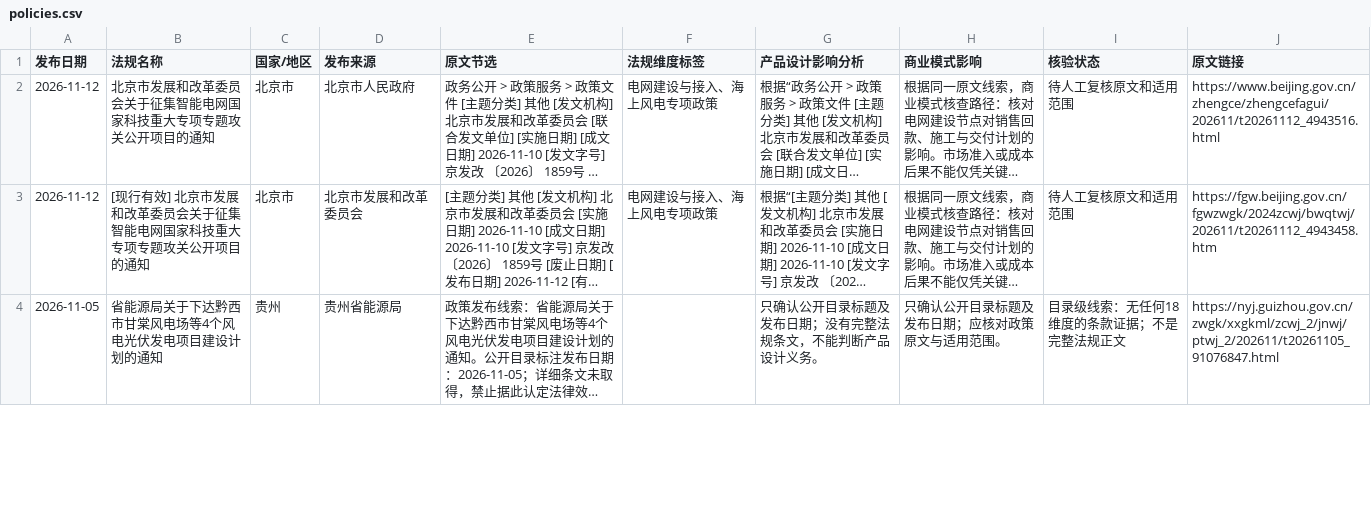
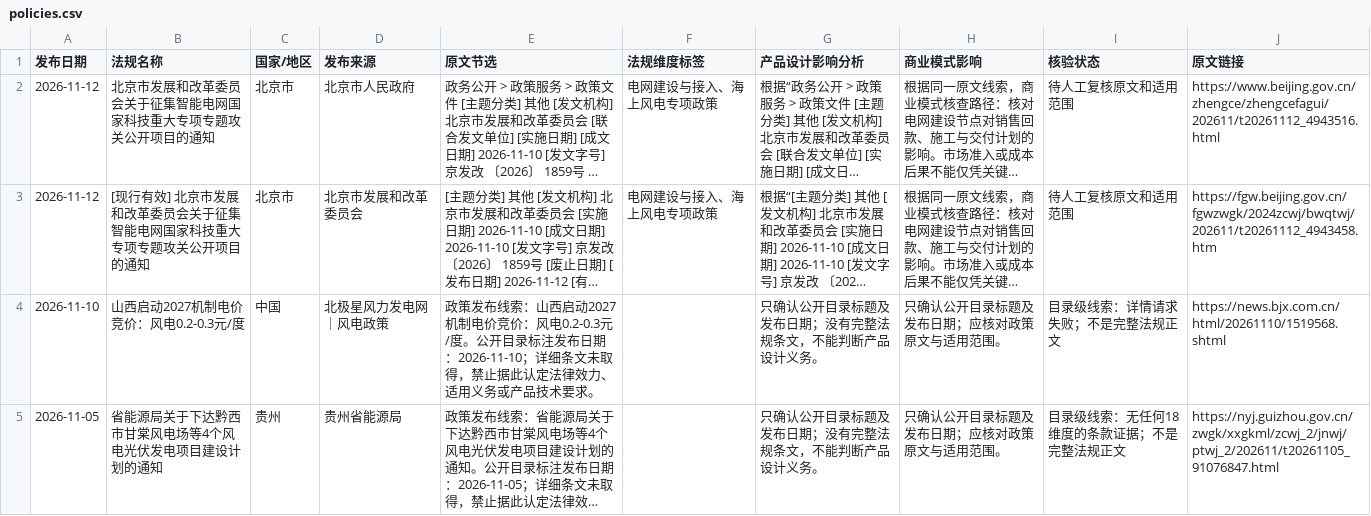
Before and after one commit to fengcy85/wind-policy-monitor-v2, a CSV file: site/data/policies.csv, drawn as a sheet; only a part is shown; long unchanged cells end in …; the diff covers the shown part only; the diff names each change by its address in the sheet, - before the commit and + after, or states it on an @@ line.

```diff
--- a/site/data/policies.csv
+++ b/site/data/policies.csv
+row 4: 2026-11-10 | 山西启动2027机制电价竞价：风电0.2-0.3元/度 | 中国 | 北极星风力发电网｜风电政策 | 政策发布线索：山西启动2027机制电价竞价：风电0.2-0.3元/度。公开目录标注发布日期：2026-11-10；详细条文未取得，禁止据此认定法律效力、适用义务或产品技术要求。 |  | 只确认公开目录标题及发布日期；没有完整法规条文，不能判断产品设计义务。 | 只确认公开目录标题及发布日期；应核对政策原文与适用范围。 | 目录级线索：详情请求失败；不是完整法规正文 | https://news.bjx.com.cn/html/20261110/1519568.shtml
```
Also changed, not shown: 1 added row and 5 edited cells elsewhere in this file, site/data/wind_news.csv, 14 other files.
